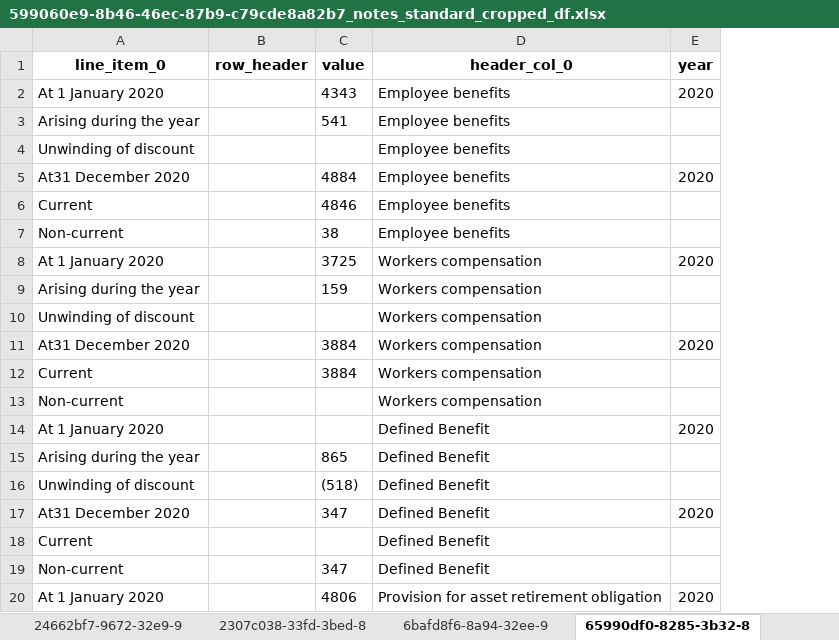
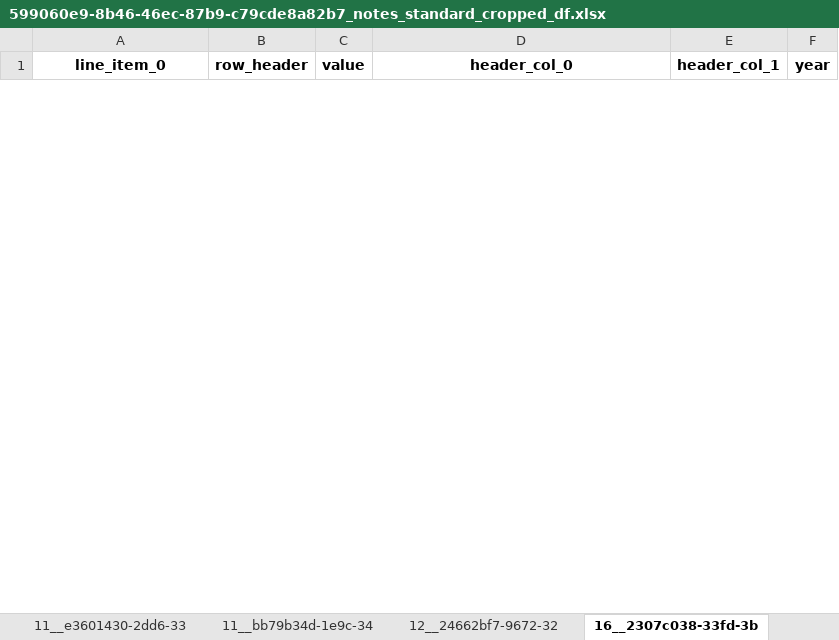
Before and after one commit to AI-paltan/main_page_processing, an Excel workbook: output/599060e9-8b46-46ec-87b9-c79cde8a82b7/599060e9-8b46-46ec-87b9-c79cde8a82b7_notes_standard_cropped_df.xlsx, sheet 16__2307c038-33fd-3b, drawn as a sheet; only a part is shown; values as stored, in another font and other column widths than the file's, no borders; removed rows and columns are numbered as before the commit, all else as after; the diff covers the shown part only; the diff names each change by its address in the sheet, - before the commit and + after, or states it on an @@ line.

```diff
--- a/output/599060e9-8b46-46ec-87b9-c79cde8a82b7/599060e9-8b46-46ec-87b9-c79cde8a82b7_notes_standard_cropped_df.xlsx (sheet 16__2307c038-33fd-3b)
+++ b/output/599060e9-8b46-46ec-87b9-c79cde8a82b7/599060e9-8b46-46ec-87b9-c79cde8a82b7_notes_standard_cropped_df.xlsx (sheet 16__2307c038-33fd-3b)
-sheet tab: 24662bf7-9672-32e9-9
+sheet tab: 11__e3601430-2dd6-33
-sheet tab: 2307c038-33fd-3bed-8
+sheet tab: 11__bb79b34d-1e9c-34
-sheet tab: 6bafd8f6-8a94-32ee-9
+sheet tab: 12__24662bf7-9672-32
-sheet tab: 65990df0-8285-3b32-8
+sheet tab: 16__2307c038-33fd-3b
+column E (header_col_1), empty
-row 2: At 1 January 2020 |  | 4343 | Employee benefits | 2020
-row 3: Arising during the year |  | 541 | Employee benefits
-row 4: Unwinding of discount |  |  | Employee benefits
-row 5: At31 December 2020 |  | 4884 | Employee benefits | 2020
-row 6: Current |  | 4846 | Employee benefits
-row 7: Non-current |  | 38 | Employee benefits
-row 8: At 1 January 2020 |  | 3725 | Workers compensation | 2020
-row 9: Arising during the year |  | 159 | Workers compensation
-row 10: Unwinding of discount |  |  | Workers compensation
-row 11: At31 December 2020 |  | 3884 | Workers compensation | 2020
-row 12: Current |  | 3884 | Workers compensation
-row 13: Non-current |  |  | Workers compensation
-row 14: At 1 January 2020 |  |  | Defined Benefit | 2020
-row 15: Arising during the year |  | 865 | Defined Benefit
-row 16: Unwinding of discount |  | (518) | Defined Benefit
-row 17: At31 December 2020 |  | 347 | Defined Benefit | 2020
-row 18: Current |  |  | Defined Benefit
-row 19: Non-current |  | 347 | Defined Benefit
-row 20: At 1 January 2020 |  | 4806 | Provision for asset retirement obligation | 2020
```
Also changed, not shown: 2 added rows and 17 removed rows elsewhere in this sheet, sheet 12__24662bf7-9672-32, sheet 11__e3601430-2dd6-33, sheet 17__65990df0-8285-3b, sheet 16__6bafd8f6-8a94-32, sheet 8__783d1f36-c06c-341, sheet 11__09af3f09-68b9-35, 6 more sheets, other sheet tabs, output/599060e9-8b46-46ec-87b9-c79cde8a82b7/599060e9-8b46-46ec-87b9-c79cde8a82b7_main_pages.xlsx, output/599060e9-8b46-46ec-87b9-c79cde8a82b7/599060e9-8b46-46ec-87b9-c79cde8a82b7_notes_cropped_df.xlsx, 11 other files.
